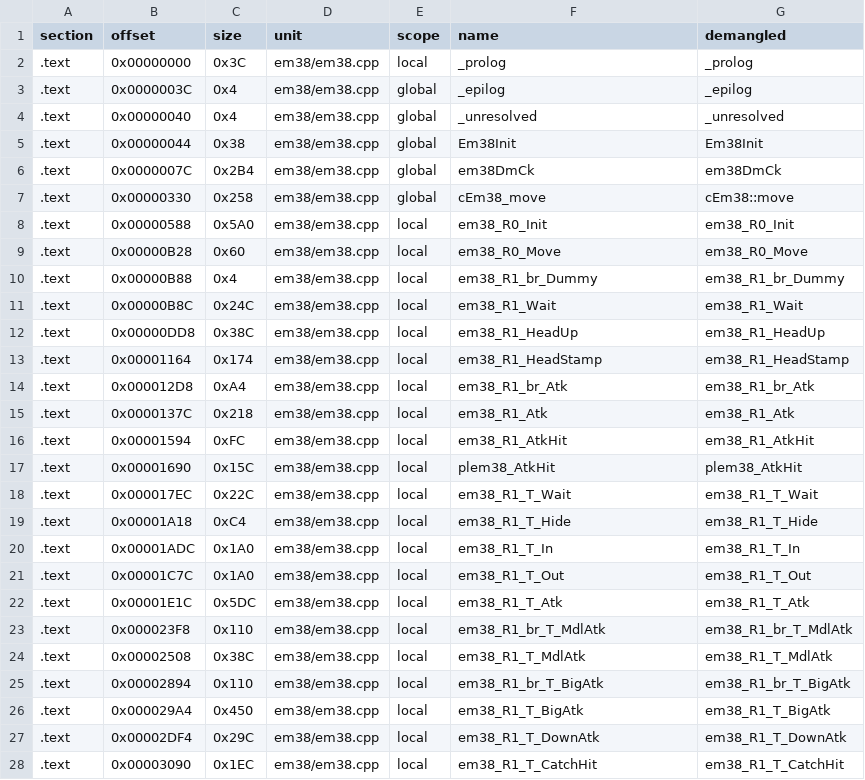
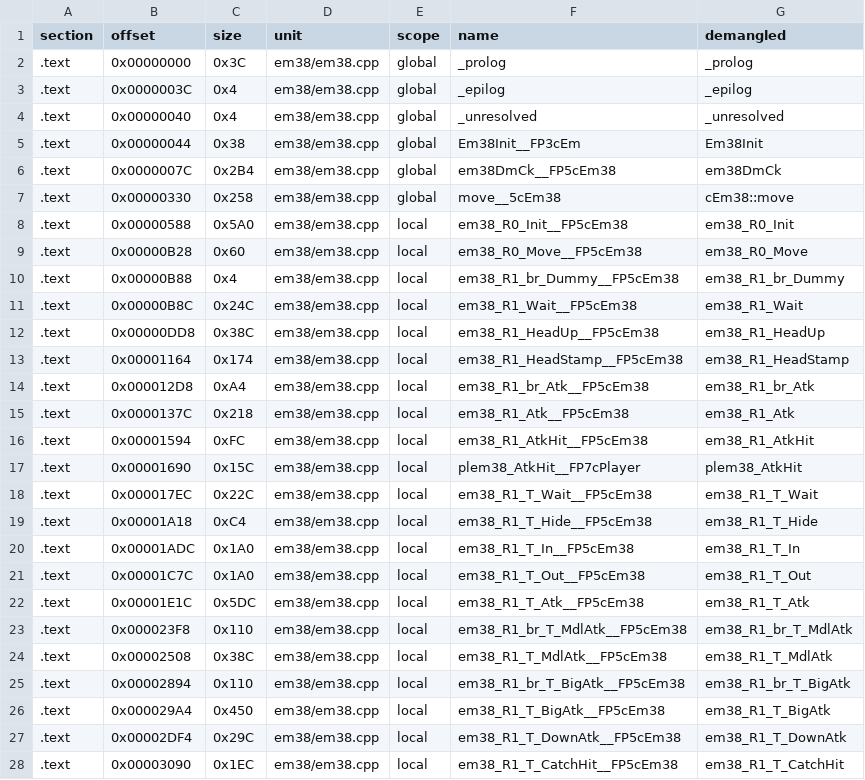
Before and after one commit to Penguinjanator/re4, a TSV file: config/G4BE08/modules/em38/sym_map.tsv, drawn as a sheet; only a part is shown; the diff covers the shown part only.

```diff
--- a/config/G4BE08/modules/em38/sym_map.tsv
+++ b/config/G4BE08/modules/em38/sym_map.tsv
@@ -1,28 +1,28 @@
 section	offset	size	unit	scope	name	demangled
-.text	0x00000000	0x3C	em38/em38.cpp	local	_prolog	_prolog
+.text	0x00000000	0x3C	em38/em38.cpp	global	_prolog	_prolog
 .text	0x0000003C	0x4	em38/em38.cpp	global	_epilog	_epilog
 .text	0x00000040	0x4	em38/em38.cpp	global	_unresolved	_unresolved
-.text	0x00000044	0x38	em38/em38.cpp	global	Em38Init	Em38Init
-.text	0x0000007C	0x2B4	em38/em38.cpp	global	em38DmCk	em38DmCk
-.text	0x00000330	0x258	em38/em38.cpp	global	cEm38_move	cEm38::move
-.text	0x00000588	0x5A0	em38/em38.cpp	local	em38_R0_Init	em38_R0_Init
-.text	0x00000B28	0x60	em38/em38.cpp	local	em38_R0_Move	em38_R0_Move
-.text	0x00000B88	0x4	em38/em38.cpp	local	em38_R1_br_Dummy	em38_R1_br_Dummy
-.text	0x00000B8C	0x24C	em38/em38.cpp	local	em38_R1_Wait	em38_R1_Wait
-.text	0x00000DD8	0x38C	em38/em38.cpp	local	em38_R1_HeadUp	em38_R1_HeadUp
-.text	0x00001164	0x174	em38/em38.cpp	local	em38_R1_HeadStamp	em38_R1_HeadStamp
-.text	0x000012D8	0xA4	em38/em38.cpp	local	em38_R1_br_Atk	em38_R1_br_Atk
-.text	0x0000137C	0x218	em38/em38.cpp	local	em38_R1_Atk	em38_R1_Atk
-.text	0x00001594	0xFC	em38/em38.cpp	local	em38_R1_AtkHit	em38_R1_AtkHit
-.text	0x00001690	0x15C	em38/em38.cpp	local	plem38_AtkHit	plem38_AtkHit
-.text	0x000017EC	0x22C	em38/em38.cpp	local	em38_R1_T_Wait	em38_R1_T_Wait
-.text	0x00001A18	0xC4	em38/em38.cpp	local	em38_R1_T_Hide	em38_R1_T_Hide
-.text	0x00001ADC	0x1A0	em38/em38.cpp	local	em38_R1_T_In	em38_R1_T_In
-.text	0x00001C7C	0x1A0	em38/em38.cpp	local	em38_R1_T_Out	em38_R1_T_Out
-.text	0x00001E1C	0x5DC	em38/em38.cpp	local	em38_R1_T_Atk	em38_R1_T_Atk
-.text	0x000023F8	0x110	em38/em38.cpp	local	em38_R1_br_T_MdlAtk	em38_R1_br_T_MdlAtk
-.text	0x00002508	0x38C	em38/em38.cpp	local	em38_R1_T_MdlAtk	em38_R1_T_MdlAtk
-.text	0x00002894	0x110	em38/em38.cpp	local	em38_R1_br_T_BigAtk	em38_R1_br_T_BigAtk
-.text	0x000029A4	0x450	em38/em38.cpp	local	em38_R1_T_BigAtk	em38_R1_T_BigAtk
-.text	0x00002DF4	0x29C	em38/em38.cpp	local	em38_R1_T_DownAtk	em38_R1_T_DownAtk
-.text	0x00003090	0x1EC	em38/em38.cpp	local	em38_R1_T_CatchHit	em38_R1_T_CatchHit
+.text	0x00000044	0x38	em38/em38.cpp	global	Em38Init__FP3cEm	Em38Init
+.text	0x0000007C	0x2B4	em38/em38.cpp	global	em38DmCk__FP5cEm38	em38DmCk
+.text	0x00000330	0x258	em38/em38.cpp	global	move__5cEm38	cEm38::move
+.text	0x00000588	0x5A0	em38/em38.cpp	local	em38_R0_Init__FP5cEm38	em38_R0_Init
+.text	0x00000B28	0x60	em38/em38.cpp	local	em38_R0_Move__FP5cEm38	em38_R0_Move
+.text	0x00000B88	0x4	em38/em38.cpp	local	em38_R1_br_Dummy__FP5cEm38	em38_R1_br_Dummy
+.text	0x00000B8C	0x24C	em38/em38.cpp	local	em38_R1_Wait__FP5cEm38	em38_R1_Wait
+.text	0x00000DD8	0x38C	em38/em38.cpp	local	em38_R1_HeadUp__FP5cEm38	em38_R1_HeadUp
+.text	0x00001164	0x174	em38/em38.cpp	local	em38_R1_HeadStamp__FP5cEm38	em38_R1_HeadStamp
+.text	0x000012D8	0xA4	em38/em38.cpp	local	em38_R1_br_Atk__FP5cEm38	em38_R1_br_Atk
+.text	0x0000137C	0x218	em38/em38.cpp	local	em38_R1_Atk__FP5cEm38	em38_R1_Atk
+.text	0x00001594	0xFC	em38/em38.cpp	local	em38_R1_AtkHit__FP5cEm38	em38_R1_AtkHit
+.text	0x00001690	0x15C	em38/em38.cpp	local	plem38_AtkHit__FP7cPlayer	plem38_AtkHit
+.text	0x000017EC	0x22C	em38/em38.cpp	local	em38_R1_T_Wait__FP5cEm38	em38_R1_T_Wait
+.text	0x00001A18	0xC4	em38/em38.cpp	local	em38_R1_T_Hide__FP5cEm38	em38_R1_T_Hide
+.text	0x00001ADC	0x1A0	em38/em38.cpp	local	em38_R1_T_In__FP5cEm38	em38_R1_T_In
+.text	0x00001C7C	0x1A0	em38/em38.cpp	local	em38_R1_T_Out__FP5cEm38	em38_R1_T_Out
+.text	0x00001E1C	0x5DC	em38/em38.cpp	local	em38_R1_T_Atk__FP5cEm38	em38_R1_T_Atk
+.text	0x000023F8	0x110	em38/em38.cpp	local	em38_R1_br_T_MdlAtk__FP5cEm38	em38_R1_br_T_MdlAtk
+.text	0x00002508	0x38C	em38/em38.cpp	local	em38_R1_T_MdlAtk__FP5cEm38	em38_R1_T_MdlAtk
+.text	0x00002894	0x110	em38/em38.cpp	local	em38_R1_br_T_BigAtk__FP5cEm38	em38_R1_br_T_BigAtk
+.text	0x000029A4	0x450	em38/em38.cpp	local	em38_R1_T_BigAtk__FP5cEm38	em38_R1_T_BigAtk
+.text	0x00002DF4	0x29C	em38/em38.cpp	local	em38_R1_T_DownAtk__FP5cEm38	em38_R1_T_DownAtk
+.text	0x00003090	0x1EC	em38/em38.cpp	local	em38_R1_T_CatchHit__FP5cEm38	em38_R1_T_CatchHit
```
Also changed, not shown: 49 edited cells elsewhere in this file, config/G4BE08/modules/em22/sym_map.tsv, config/G4BE08/modules/em39/sym_map.tsv, 38 other files.
